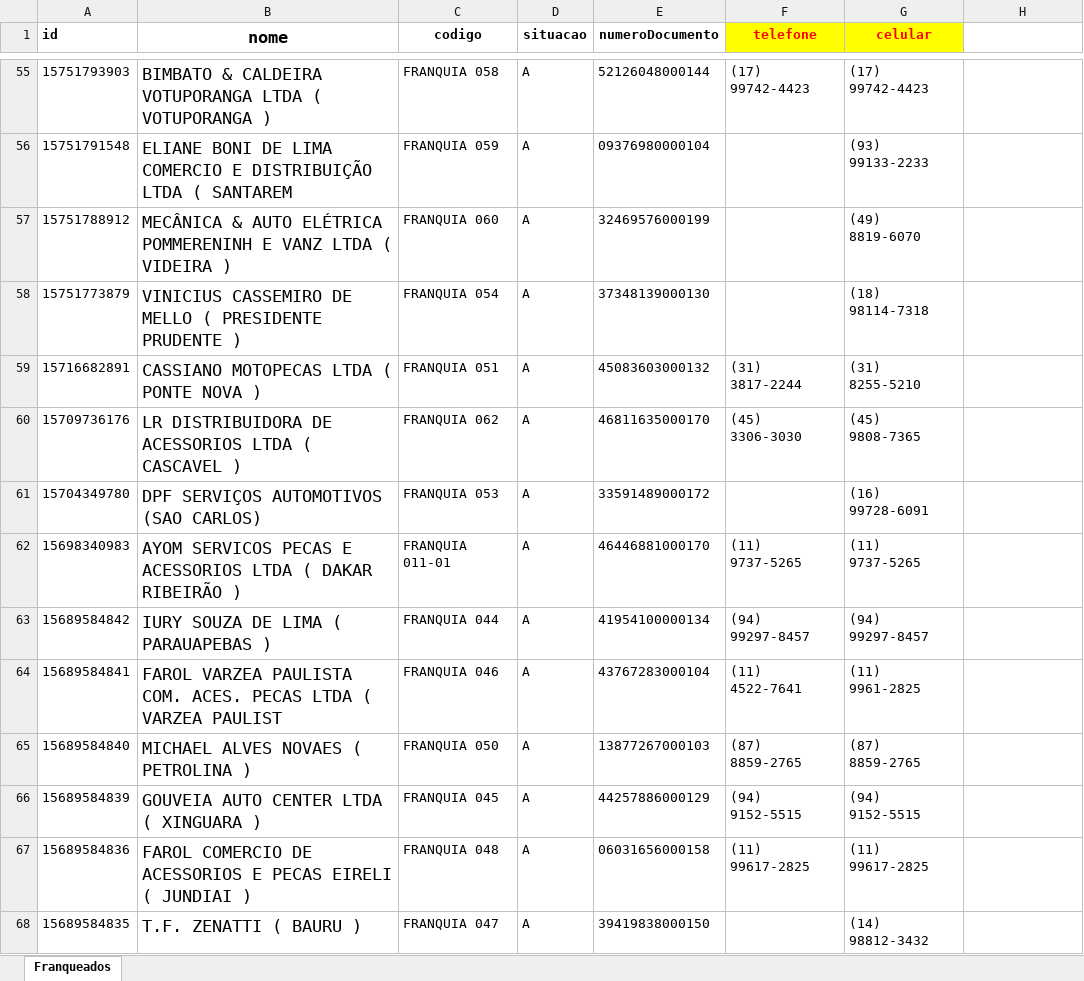
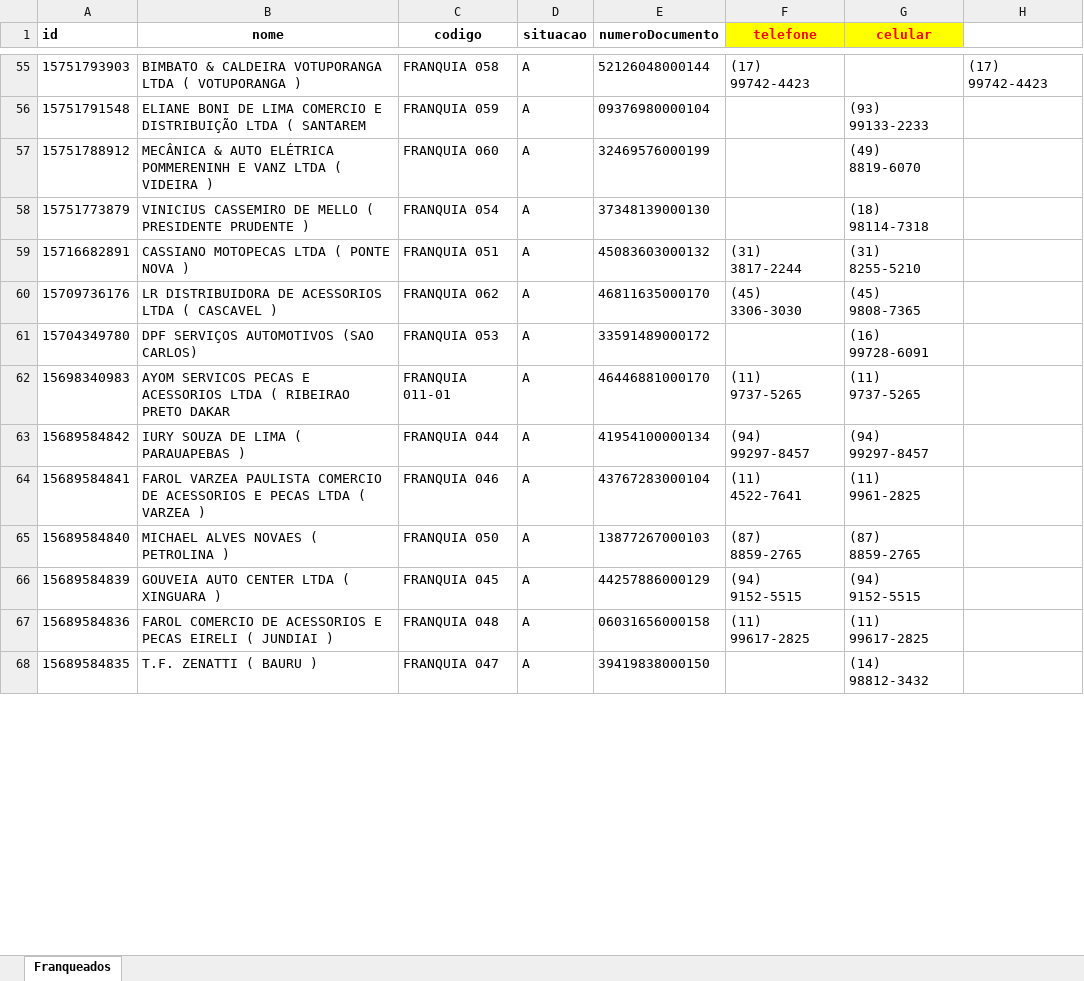
Before and after one commit to AndersonTiago/RPA-DrFarol, an Excel workbook: src/baseTelefones/Lista Whatsapp RPA.xlsx, sheet Franqueados, drawn as a sheet; only a part is shown, gaps mark what is left out; values as stored, in another font and other column widths than the file's, no borders; the diff covers the shown part only; the diff names each change by its address in the sheet, - before the commit and + after, or states it on an @@ line.

```diff
--- a/src/baseTelefones/Lista Whatsapp RPA.xlsx (sheet Franqueados)
+++ b/src/baseTelefones/Lista Whatsapp RPA.xlsx (sheet Franqueados)
@@ B1:B68 text size: smaller @@
-G55 (celular): (17) 99742-4423
+G55 (celular): (empty)
-H55: (empty)
+H55: (17) 99742-4423
-B62 (nome): …LTDA ( DAKAR RIBEIRÃO )
+B62 (nome): …LTDA ( RIBEIRAO PRETO DAKAR
-B64 (nome): …VARZEA PAULISTA COM. ACES. PECAS LTDA ( VARZEA PAULIST
+B64 (nome): …VARZEA PAULISTA COMERCIO DE ACESSORIOS E PECAS LTDA ( VARZEA )
```
Also changed, not shown: 3 added rows, 5 edited cells and cell formats elsewhere in this sheet, 4 other files.
